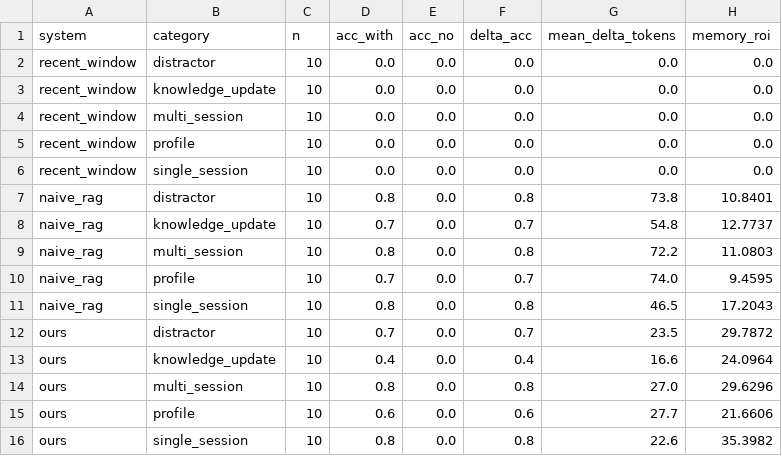
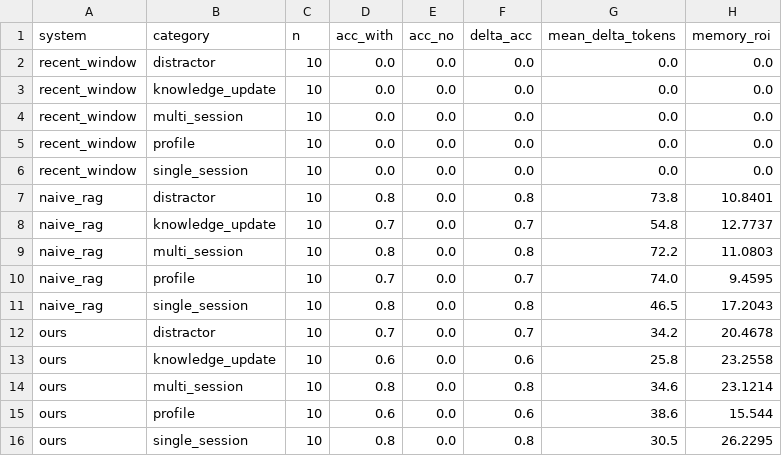
Before and after one commit to SexyCarrots/Gaucho-Agent, a CSV file: results/exp1_counterfactual.csv, drawn as a sheet.

Commit message:
figures: switch to PNG (200 dpi) + EXP-1 now shows accuracy AND ROI
- scripts/make_figures.py: all five figures saved as .png at 200 dpi
  (slide-ready for PPTX/LaTeX).
- EXP-1 rebuilt as a two-panel chart: left = ΔAccuracy by category
  (existing), right = Memory ROI by category (NEW). Surfaces the
  token-efficiency claim that the single-panel chart was burying.
- new file: figures/exp1_accuracy_and_roi.png (replaces
  exp1_delta_accuracy.pdf).
- refs in REPORT.md, PRESENTATION.md, EXPERIMENTS.md updated to .png
  and to the new EXP-1 filename.

```diff
--- a/results/exp1_counterfactual.csv
+++ b/results/exp1_counterfactual.csv
@@ -11,6 +11,6 @@ naive_rag,profile,10,0.7,0.0,0.7,74.0,9.4595
 naive_rag,single_session,10,0.8,0.0,0.8,46.5,17.2043
-ours,distractor,10,0.7,0.0,0.7,23.5,29.7872
-ours,knowledge_update,10,0.4,0.0,0.4,16.6,24.0964
-ours,multi_session,10,0.8,0.0,0.8,27.0,29.6296
-ours,profile,10,0.6,0.0,0.6,27.7,21.6606
-ours,single_session,10,0.8,0.0,0.8,22.6,35.3982
+ours,distractor,10,0.7,0.0,0.7,34.2,20.4678
+ours,knowledge_update,10,0.6,0.0,0.6,25.8,23.2558
+ours,multi_session,10,0.8,0.0,0.8,34.6,23.1214
+ours,profile,10,0.6,0.0,0.6,38.6,15.544
+ours,single_session,10,0.8,0.0,0.8,30.5,26.2295
```
Also changed, not shown: 14 other files.
